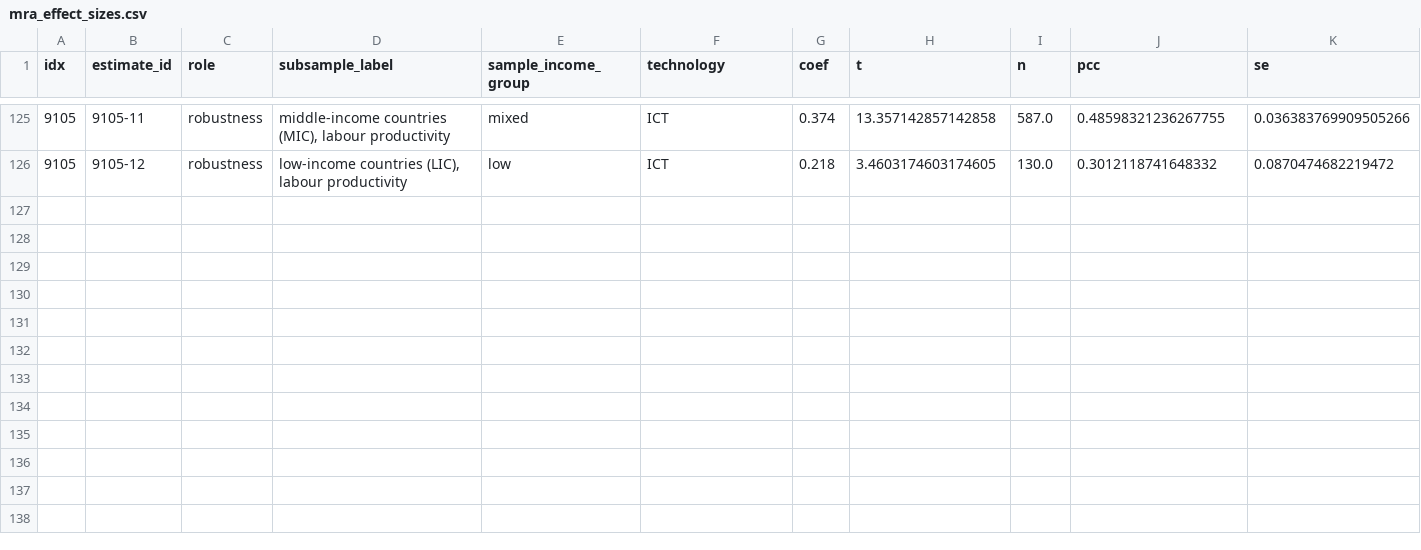
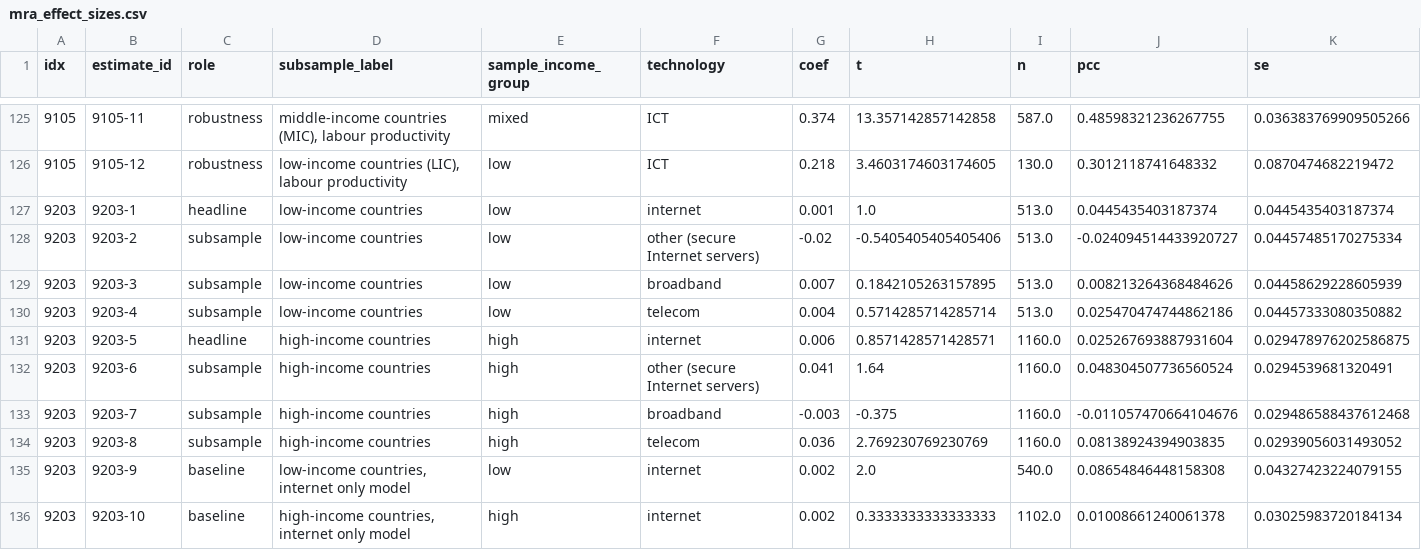
Before and after one commit to vinhqdang/Journal-of-Economy-and-Technology, a CSV file: review/data/mra_effect_sizes.csv, drawn as a sheet; only a part is shown, gaps mark what is left out.

```diff
--- a/review/data/mra_effect_sizes.csv
+++ b/review/data/mra_effect_sizes.csv
@@ -126 +126,11 @@ idx,estimate_id,role,subsample_label,sample_income_group,technology,coef,t,n,pcc
 9105,9105-12,robustness,"low-income countries (LIC), labour productivity",low,ICT,0.218,3.4603174603174605,130.0,0.3012118741648332,0.0870474682219472
+9203,9203-1,headline,low-income countries,low,internet,0.001,1.0,513.0,0.0445435403187374,0.0445435403187374
+9203,9203-2,subsample,low-income countries,low,other (secure Internet servers),-0.02,-0.5405405405405406,513.0,-0.024094514433920727,0.04457485170275334
+9203,9203-3,subsample,low-income countries,low,broadband,0.007,0.1842105263157895,513.0,0.008213264368484626,0.04458629228605939
+9203,9203-4,subsample,low-income countries,low,telecom,0.004,0.5714285714285714,513.0,0.025470474744862186,0.04457333080350882
+9203,9203-5,headline,high-income countries,high,internet,0.006,0.8571428571428571,1160.0,0.025267693887931604,0.029478976202586875
+9203,9203-6,subsample,high-income countries,high,other (secure Internet servers),0.041,1.64,1160.0,0.048304507736560524,0.0294539681320491
+9203,9203-7,subsample,high-income countries,high,broadband,-0.003,-0.375,1160.0,-0.011057470664104676,0.029486588437612468
+9203,9203-8,subsample,high-income countries,high,telecom,0.036,2.769230769230769,1160.0,0.08138924394903835,0.02939056031493052
+9203,9203-9,baseline,"low-income countries, internet only model",low,internet,0.002,2.0,540.0,0.08654846448158308,0.04327423224079155
+9203,9203-10,baseline,"high-income countries, internet only model",high,internet,0.002,0.3333333333333333,1102.0,0.01008661240061378,0.03025983720184134
```
Also changed, not shown: review/data/added_records.csv, review/data/mra_estimates.csv, 31 other files.
